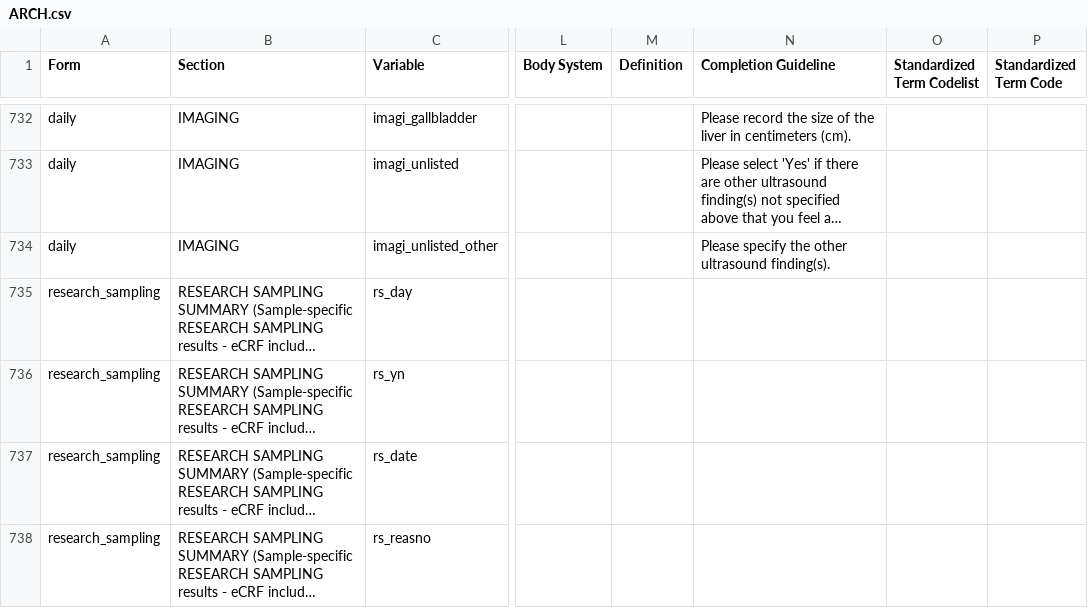
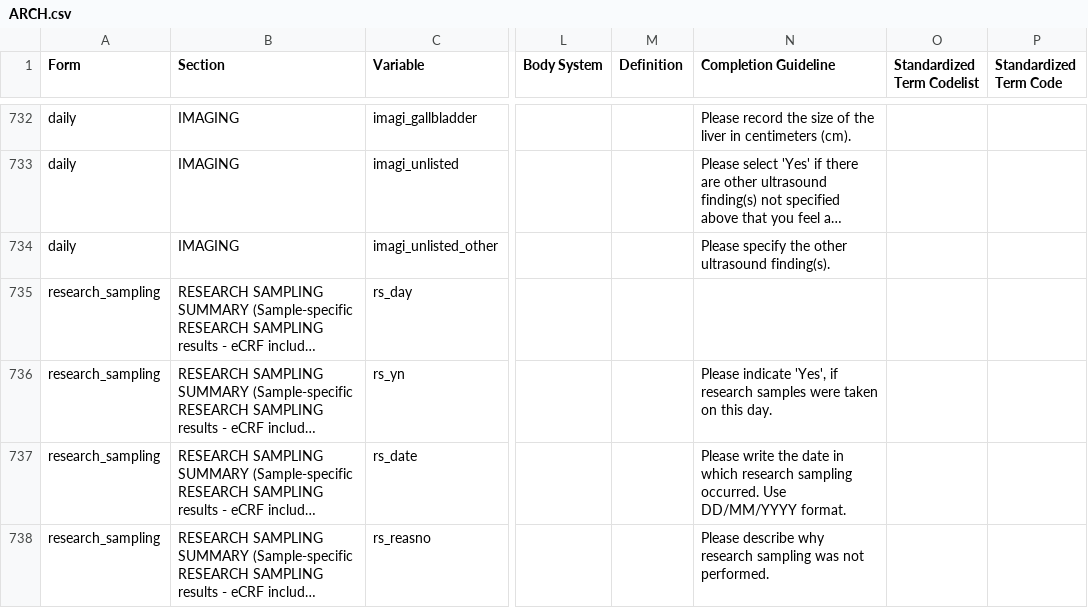
Before and after one commit to ISARICResearch/DataPlatform, a CSV file: ARCH/ARCH1.0.0/ARCH.csv, drawn as a sheet; only a part is shown, gaps mark what is left out; long unchanged cells end in …; the diff covers the shown part only; the diff names each change by its address in the sheet, - before the commit and + after, or states it on an @@ line.

Commit message:
Additional codes input

```diff
--- a/ARCH/ARCH1.0.0/ARCH.csv
+++ b/ARCH/ARCH1.0.0/ARCH.csv
-N736 (Completion Guideline): (empty)
+N736 (Completion Guideline): Please indicate 'Yes', if research samples were taken on this day.
-N737 (Completion Guideline): (empty)
+N737 (Completion Guideline): Please write the date in which research sampling occurred. Use DD/MM/YYYY format.
-N738 (Completion Guideline): (empty)
+N738 (Completion Guideline): Please describe why research sampling was not performed.
```
Also changed, not shown: 76 edited cells elsewhere in this file.
